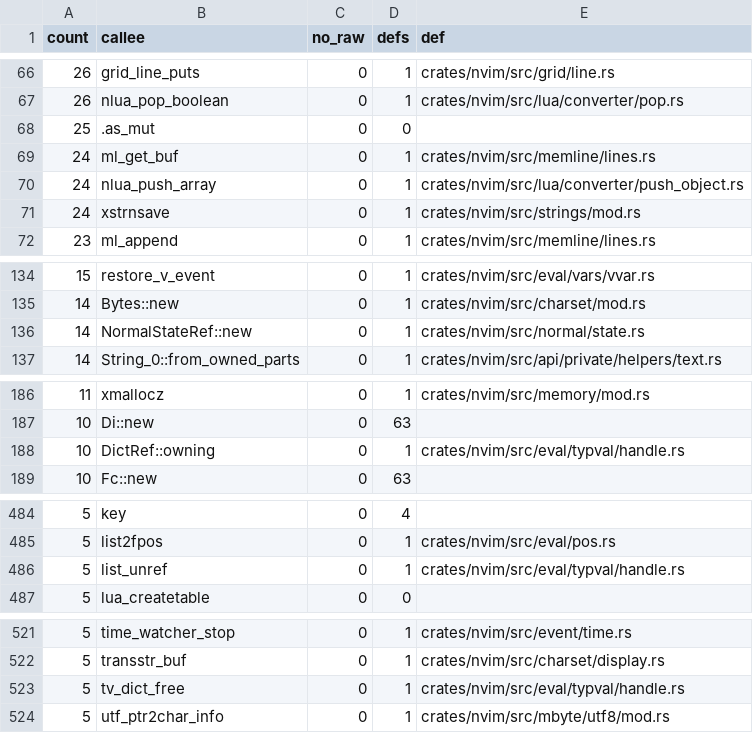
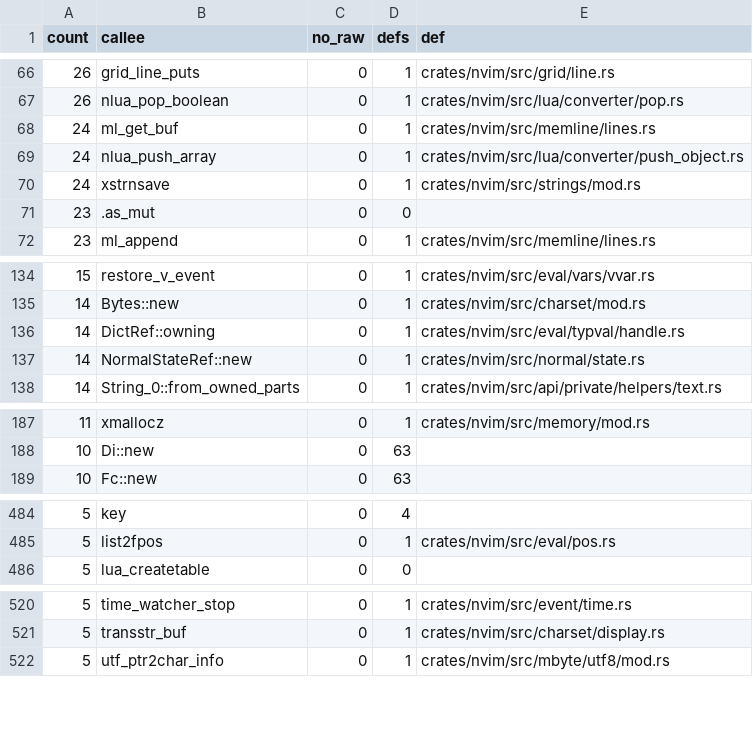
Before and after one commit to PsychoLlama/nvim.rs, a TSV file: metrics/wrapper-callees.tsv, drawn as a sheet; only a part is shown, gaps mark what is left out; the diff covers the shown part only.

Commit message:
Delete the container pointer forms their last callers held
`list_unref`, `list_free`, `tv_dict_unref` and `tv_dict_free` are
gone: the release and the free live in `ListRef`'s and `DictRef`'s
`Drop`, through private out-of-line helpers, in the same order
(contents, then the header; nothing while `free_unref_items` runs).

Callers that held a raw reference now hold the handle: `ForInfo`'s
list, `Exception.stacktrace`, the spell-suggest expression's answer,
completion's match list and dict, `unref_var_dict`, and the job/channel
environment dict (one-line change; that dict is always at a count of
one, so dropping a handle over it is the free). The unit tests release
by dropping handles; their allocation-log assertions are unchanged.

`Dict::find_ptr` loses four callers to borrows (`nvim_get_var`, `get()`,
`setreg()`, and `input()`'s `cancelreturn`, which is looked up again
after the prompt rather than held -- a key removed during the prompt
now answers nothing where the old code read freed memory). Five keep
it: each holds an item across a watcher or a `v:` setter that runs
user code, or is the encoder walk.

`tv_dict_item_free` stays for `delete_var`, which works on a bare scope
table (the `g:` compat table, a funccall's) that is not inside a `Dict`.

`nlua_call_ref_quiet` takes `Option<&CStr>` and is safe, as
`nlua_ref_is_function` already was: four wrappers fewer.

```diff
--- a/metrics/wrapper-callees.tsv
+++ b/metrics/wrapper-callees.tsv
@@ -67,3 +67,2 @@ count	callee	no_raw	defs	def
 26	nlua_pop_boolean	0	1	crates/nvim/src/lua/converter/pop.rs
-25	.as_mut	0	0	
 24	ml_get_buf	0	1	crates/nvim/src/memline/lines.rs
@@ -71,2 +70,3 @@ count	callee	no_raw	defs	def
 24	xstrnsave	0	1	crates/nvim/src/strings/mod.rs
+23	.as_mut	0	0	
 23	ml_append	0	1	crates/nvim/src/memline/lines.rs
@@ -135,2 +135,3 @@ count	callee	no_raw	defs	def
 14	Bytes::new	0	1	crates/nvim/src/charset/mod.rs
+14	DictRef::owning	0	1	crates/nvim/src/eval/typval/handle.rs
 14	NormalStateRef::new	0	1	crates/nvim/src/normal/state.rs
@@ -187,3 +188,2 @@ count	callee	no_raw	defs	def
 10	Di::new	0	63	
-10	DictRef::owning	0	1	crates/nvim/src/eval/typval/handle.rs
 10	Fc::new	0	63	
@@ -485,3 +485,2 @@ count	callee	no_raw	defs	def
 5	list2fpos	0	1	crates/nvim/src/eval/pos.rs
-5	list_unref	0	1	crates/nvim/src/eval/typval/handle.rs
 5	lua_createtable	0	0	
@@ -522,3 +521,2 @@ count	callee	no_raw	defs	def
 5	transstr_buf	0	1	crates/nvim/src/charset/display.rs
-5	tv_dict_free	0	1	crates/nvim/src/eval/typval/handle.rs
 5	utf_ptr2char_info	0	1	crates/nvim/src/mbyte/utf8/mod.rs
```
Also changed, not shown: 1 added row, 7 removed rows and 1 edited cell elsewhere in this file, metrics/finish-list.tsv, 34 other files.
